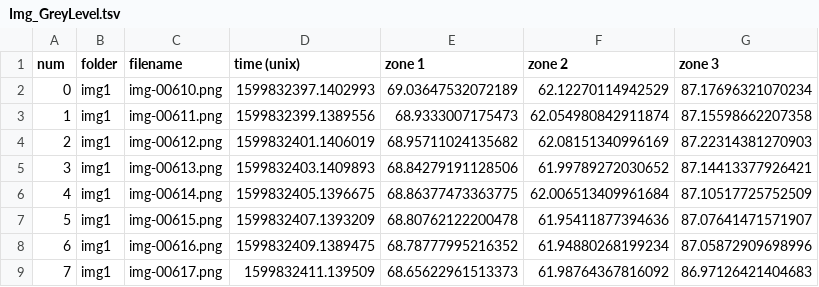
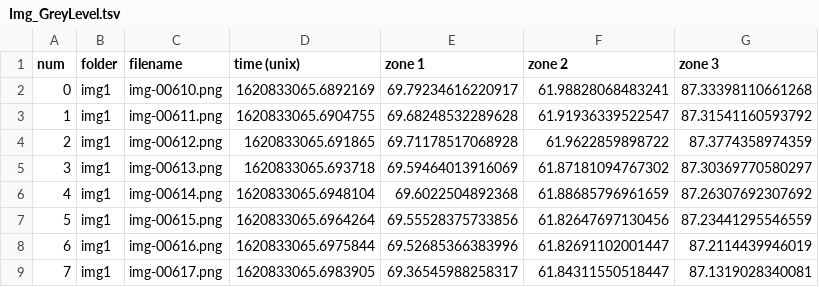
Before and after one commit to ovinc/imgseries, a TSV file: data/Img_GreyLevel.tsv, drawn as a sheet; only a part is shown; the diff covers the shown part only.

```diff
--- a/data/Img_GreyLevel.tsv
+++ b/data/Img_GreyLevel.tsv
@@ -1,9 +1,9 @@
 num	folder	filename	time (unix)	zone 1	zone 2	zone 3
-0	img1	img-00610.png	1599832397.1402993	69.03647532072189	62.12270114942529	87.17696321070234
-1	img1	img-00611.png	1599832399.1389556	68.9333007175473	62.054980842911874	87.15598662207358
-2	img1	img-00612.png	1599832401.1406019	68.95711024135682	62.08151340996169	87.22314381270903
-3	img1	img-00613.png	1599832403.1409893	68.84279191128506	61.99789272030652	87.14413377926421
-4	img1	img-00614.png	1599832405.1396675	68.86377473363775	62.006513409961684	87.10517725752509
-5	img1	img-00615.png	1599832407.1393209	68.80762122200478	61.95411877394636	87.07641471571907
-6	img1	img-00616.png	1599832409.1389475	68.78777995216352	61.94880268199234	87.05872909698996
-7	img1	img-00617.png	1599832411.139509	68.65622961513373	61.98764367816092	86.97126421404683
+0	img1	img-00610.png	1620833065.6892169	69.79234616220917	61.98828068483241	87.33398110661268
+1	img1	img-00611.png	1620833065.6904755	69.68248532289628	61.91936339522547	87.31541160593792
+2	img1	img-00612.png	1620833065.691865	69.71178517068928	61.9622859898722	87.3774358974359
+3	img1	img-00613.png	1620833065.693718	69.59464013916069	61.87181094767302	87.30369770580297
+4	img1	img-00614.png	1620833065.6948104	69.6022504892368	61.88685796961659	87.26307692307692
+5	img1	img-00615.png	1620833065.6964264	69.55528375733856	61.82647697130456	87.23441295546559
+6	img1	img-00616.png	1620833065.6975844	69.52685366383996	61.82691102001447	87.2114439946019
+7	img1	img-00617.png	1620833065.6983905	69.36545988258317	61.84311550518447	87.1319028340081
```
Also changed, not shown: 168 edited cells elsewhere in this file, 11 other files.
